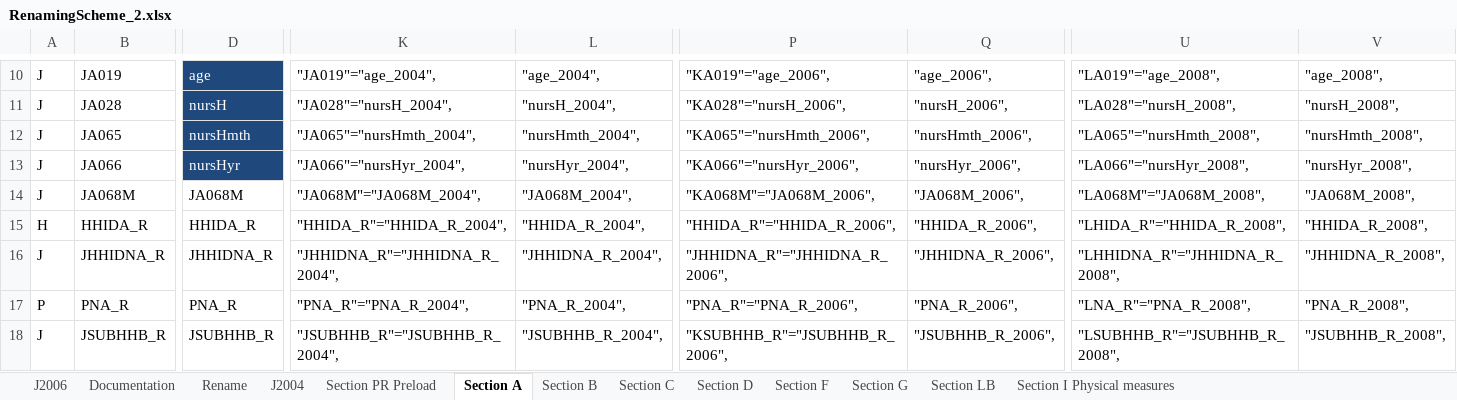
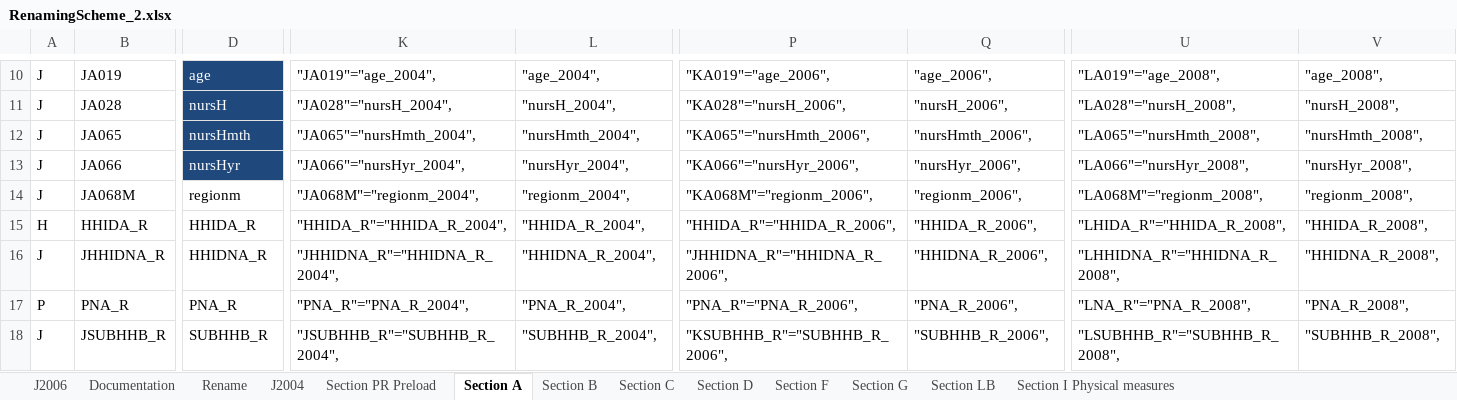
Before and after one commit to IALSA/SEC-HRS-Public, an Excel workbook: Scripts/Data/RenamingScheme_2.xlsx, sheet Section A, drawn as a sheet; only a part is shown, gaps mark what is left out; values as stored, in another font and other column widths than the file's, no borders; conditional formats not drawn; the diff covers the shown part only; the diff names each change by its address in the sheet, - before the commit and + after, or states it on an @@ line.

```diff
--- a/Scripts/Data/RenamingScheme_2.xlsx (sheet Section A)
+++ b/Scripts/Data/RenamingScheme_2.xlsx (sheet Section A)
-D14: JA068M
+D14: regionm
-K14: "JA068M"="JA068M_2004",
+K14: "JA068M"="regionm_2004",
-L14: "JA068M_2004",
+L14: "regionm_2004",
-P14: "KA068M"="JA068M_2006",
+P14: "KA068M"="regionm_2006",
-Q14: "JA068M_2006",
+Q14: "regionm_2006",
-U14: "LA068M"="JA068M_2008",
+U14: "LA068M"="regionm_2008",
-V14: "JA068M_2008",
+V14: "regionm_2008",
-D16: JHHIDNA_R
+D16: HHIDNA_R
-K16: "JHHIDNA_R"="JHHIDNA_R_2004",
+K16: "JHHIDNA_R"="HHIDNA_R_2004",
-L16: "JHHIDNA_R_2004",
+L16: "HHIDNA_R_2004",
-P16: "JHHIDNA_R"="JHHIDNA_R_2006",
+P16: "JHHIDNA_R"="HHIDNA_R_2006",
-Q16: "JHHIDNA_R_2006",
+Q16: "HHIDNA_R_2006",
-U16: "LHHIDNA_R"="JHHIDNA_R_2008",
+U16: "LHHIDNA_R"="HHIDNA_R_2008",
-V16: "JHHIDNA_R_2008",
+V16: "HHIDNA_R_2008",
-D18: JSUBHHB_R
+D18: SUBHHB_R
-K18: "JSUBHHB_R"="JSUBHHB_R_2004",
+K18: "JSUBHHB_R"="SUBHHB_R_2004",
-L18: "JSUBHHB_R_2004",
+L18: "SUBHHB_R_2004",
-P18: "KSUBHHB_R"="JSUBHHB_R_2006",
+P18: "KSUBHHB_R"="SUBHHB_R_2006",
-Q18: "JSUBHHB_R_2006",
+Q18: "SUBHHB_R_2006",
-U18: "LSUBHHB_R"="JSUBHHB_R_2008",
+U18: "LSUBHHB_R"="SUBHHB_R_2008",
-V18: "JSUBHHB_R_2008",
+V18: "SUBHHB_R_2008",
```
Also changed, not shown: 33 edited cells and cell formats elsewhere in this sheet, sheet Section PR Preload, sheet Rename, sheet Section C, sheet J2006, sheet J2004, formulas that keep their value.
